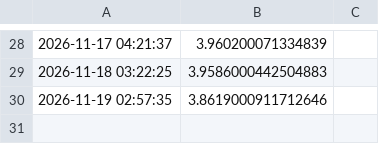
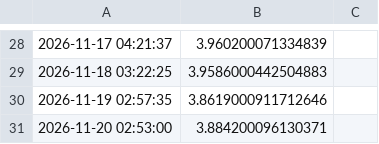
Before and after one commit to cstalica/airnav-fuel-tracker, a CSV file: ulsd_history.csv, drawn as a sheet; only a part is shown, gaps mark what is left out; the diff names each change by its address in the sheet, - before the commit and + after, or states it on an @@ line.

```diff
--- a/ulsd_history.csv
+++ b/ulsd_history.csv
+row 31: 2026-11-20 02:53:00 | 3.884200096130371
```
